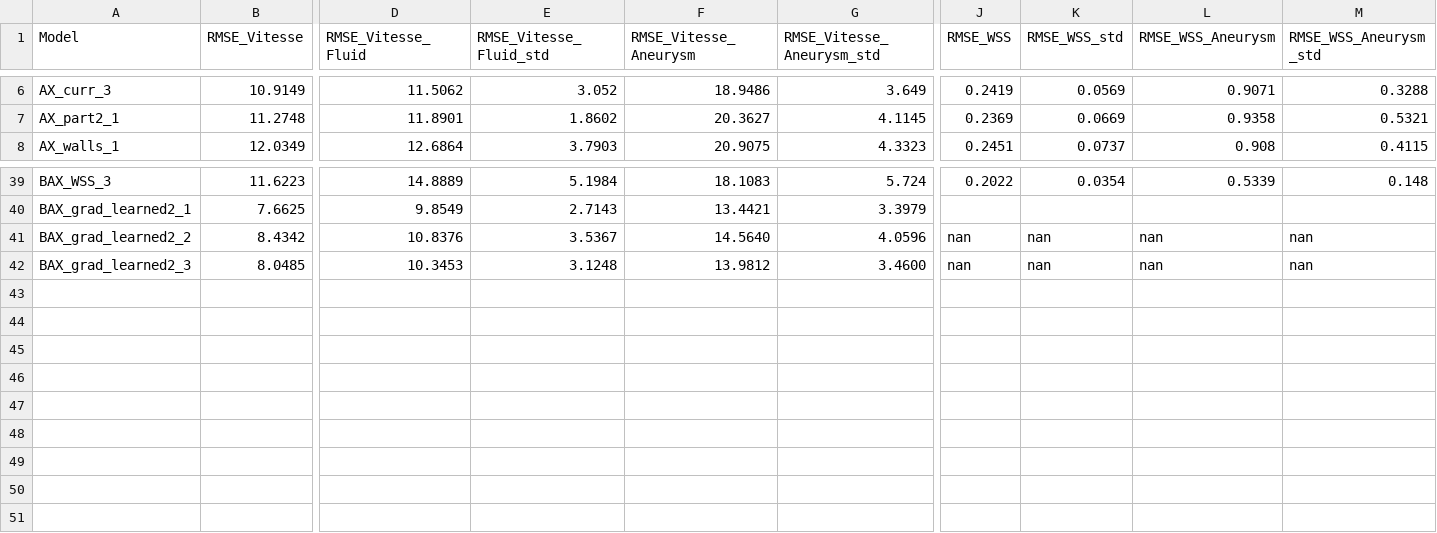
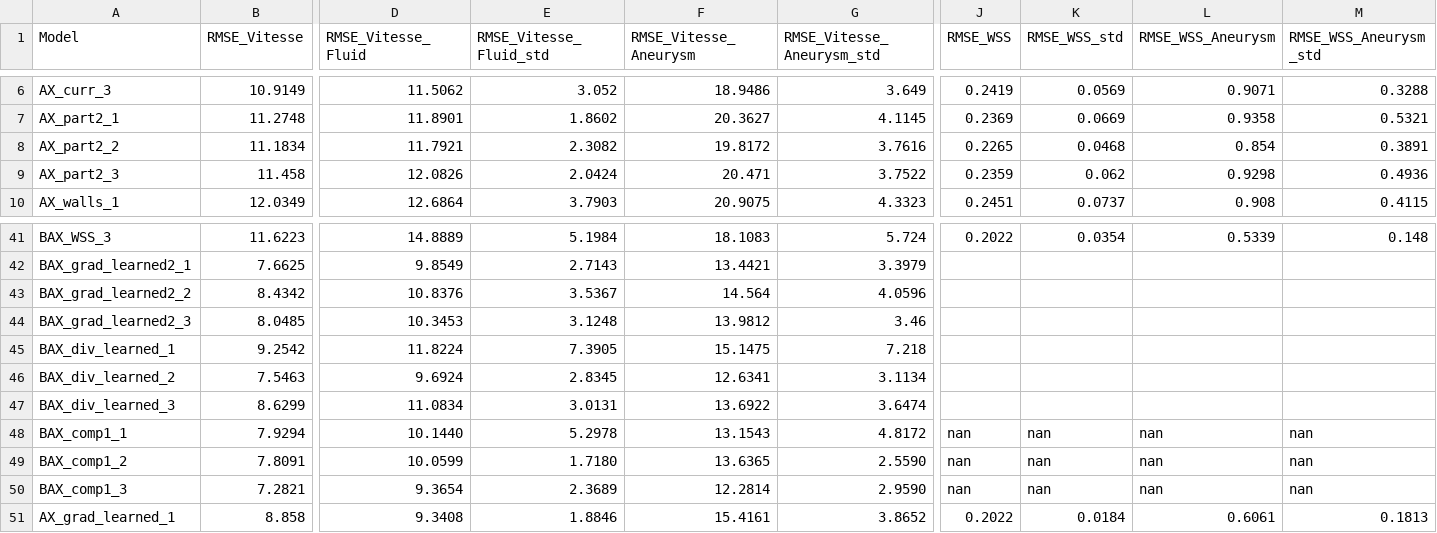
Before and after one commit to vincentlannelongue/graph-physics, a CSV file: results/results.csv, drawn as a sheet; only a part is shown, gaps mark what is left out; addresses are those after the commit; rows hold the shown columns only; the diff names each change by its address in the sheet, - before the commit and + after, or states it on an @@ line.

Commit message:
Add latest results and configs

```diff
--- a/results/results.csv
+++ b/results/results.csv
+row 8: AX_part2_2 | 11.1834 | 11.7921 | 2.3082 | 19.8172 | 3.7616 | 0.2265 | 0.0468 | 0.854 | 0.3891
+row 9: AX_part2_3 | 11.458 | 12.0826 | 2.0424 | 20.471 | 3.7522 | 0.2359 | 0.062 | 0.9298 | 0.4936
-F43 (RMSE_Vitesse_Aneurysm): 14.5640
+F43 (RMSE_Vitesse_Aneurysm): 14.564
-J43:J44 (RMSE_WSS): nan
+J43:J44 (RMSE_WSS): (empty)
-K43:K44 (RMSE_WSS_std): nan
+K43:K44 (RMSE_WSS_std): (empty)
-L43:L44 (RMSE_WSS_Aneurysm): nan
+L43:L44 (RMSE_WSS_Aneurysm): (empty)
-M43:M44 (RMSE_WSS_Aneurysm_std): nan
+M43:M44 (RMSE_WSS_Aneurysm_std): (empty)
-G44 (RMSE_Vitesse_Aneurysm_std): 3.4600
+G44 (RMSE_Vitesse_Aneurysm_std): 3.46
+row 45: BAX_div_learned_1 | 9.2542 | 11.8224 | 7.3905 | 15.1475 | 7.218
+row 46: BAX_div_learned_2 | 7.5463 | 9.6924 | 2.8345 | 12.6341 | 3.1134
+row 47: BAX_div_learned_3 | 8.6299 | 11.0834 | 3.0131 | 13.6922 | 3.6474
+row 48: BAX_comp1_1 | 7.9294 | 10.1440 | 5.2978 | 13.1543 | 4.8172 | nan | nan | nan | nan
+row 49: BAX_comp1_2 | 7.8091 | 10.0599 | 1.7180 | 13.6365 | 2.5590 | nan | nan | nan | nan
+row 50: BAX_comp1_3 | 7.2821 | 9.3654 | 2.3689 | 12.2814 | 2.9590 | nan | nan | nan | nan
+row 51: AX_grad_learned_1 | 8.858 | 9.3408 | 1.8846 | 15.4161 | 3.8652 | 0.2022 | 0.0184 | 0.6061 | 0.1813
```
Also changed, not shown: 1 other file.
